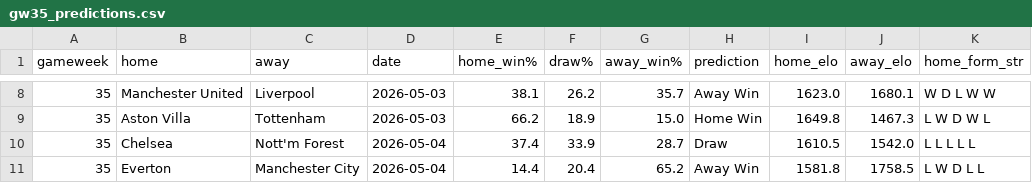
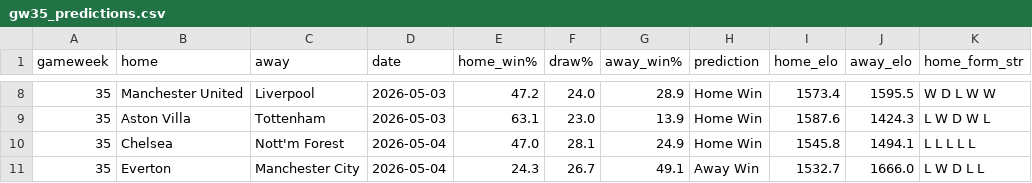
Before and after one commit to quangdao2k5/Football_prediction, a CSV file: predictions/gw35_predictions.csv, drawn as a sheet; only a part is shown, gaps mark what is left out; the diff covers the shown part only; the diff names each change by its address in the sheet, - before the commit and + after, or states it on an @@ line.

```diff
--- a/predictions/gw35_predictions.csv
+++ b/predictions/gw35_predictions.csv
-E8 (home_win%): 38.1
+E8 (home_win%): 47.2
-F8 (draw%): 26.2
+F8 (draw%): 24.0
-G8 (away_win%): 35.7
+G8 (away_win%): 28.9
-H8 (prediction): Away Win
+H8 (prediction): Home Win
-I8 (home_elo): 1623.0
+I8 (home_elo): 1573.4
-J8 (away_elo): 1680.1
+J8 (away_elo): 1595.5
-E9 (home_win%): 66.2
+E9 (home_win%): 63.1
-F9 (draw%): 18.9
+F9 (draw%): 23.0
-G9 (away_win%): 15.0
+G9 (away_win%): 13.9
-I9 (home_elo): 1649.8
+I9 (home_elo): 1587.6
-J9 (away_elo): 1467.3
+J9 (away_elo): 1424.3
-E10 (home_win%): 37.4
+E10 (home_win%): 47.0
-F10 (draw%): 33.9
+F10 (draw%): 28.1
-G10 (away_win%): 28.7
+G10 (away_win%): 24.9
-H10 (prediction): Draw
+H10 (prediction): Home Win
-I10 (home_elo): 1610.5
+I10 (home_elo): 1545.8
-J10 (away_elo): 1542.0
+J10 (away_elo): 1494.1
-E11 (home_win%): 14.4
+E11 (home_win%): 24.3
-F11 (draw%): 20.4
+F11 (draw%): 26.7
-G11 (away_win%): 65.2
+G11 (away_win%): 49.1
-I11 (home_elo): 1581.8
+I11 (home_elo): 1532.7
-J11 (away_elo): 1758.5
+J11 (away_elo): 1666.0
```
Also changed, not shown: 32 edited cells elsewhere in this file, data/epl_raw.csv, data/epl_seasons/epl_2025_26.csv, 43 other files.
